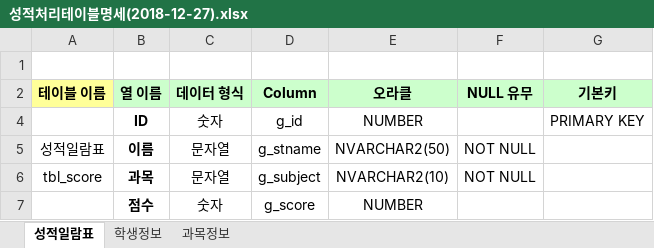
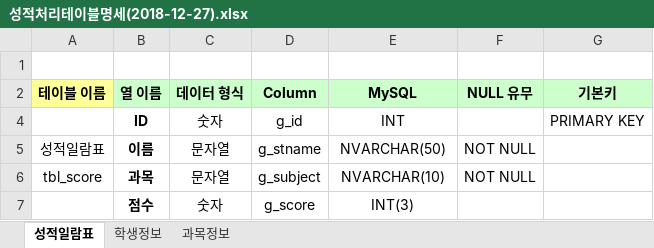
Before and after one commit to angpang4196/biz_504_12_database, an Excel workbook: 액셀/성적처리테이블명세(2018-12-27).xlsx, sheet 성적일람표, drawn as a sheet; values as stored, in another font and other column widths than the file's, no borders; the diff names each change by its address in the sheet, - before the commit and + after, or states it on an @@ line.

```diff
--- a/액셀/성적처리테이블명세(2018-12-27).xlsx (sheet 성적일람표)
+++ b/액셀/성적처리테이블명세(2018-12-27).xlsx (sheet 성적일람표)
-E2: 오라클
+E2: MySQL
-E4 (MySQL): NUMBER
+E4 (MySQL): INT
-E5 (MySQL): NVARCHAR2(50)
+E5 (MySQL): NVARCHAR(50)
-E6 (MySQL): NVARCHAR2(10)
+E6 (MySQL): NVARCHAR(10)
-E7 (MySQL): NUMBER
+E7 (MySQL): INT(3)
```
Also changed, not shown: 16 other files.
